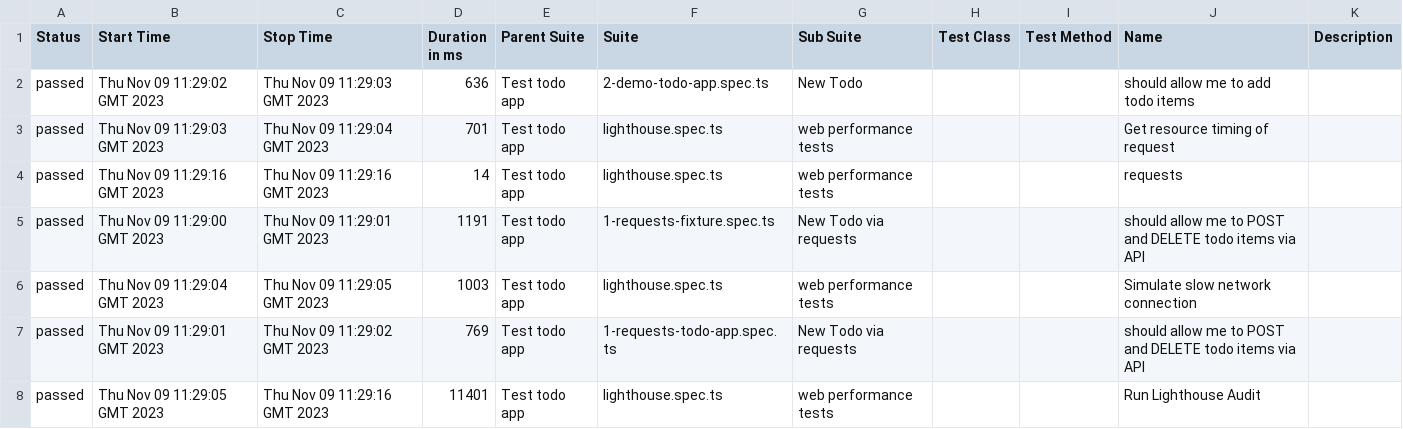
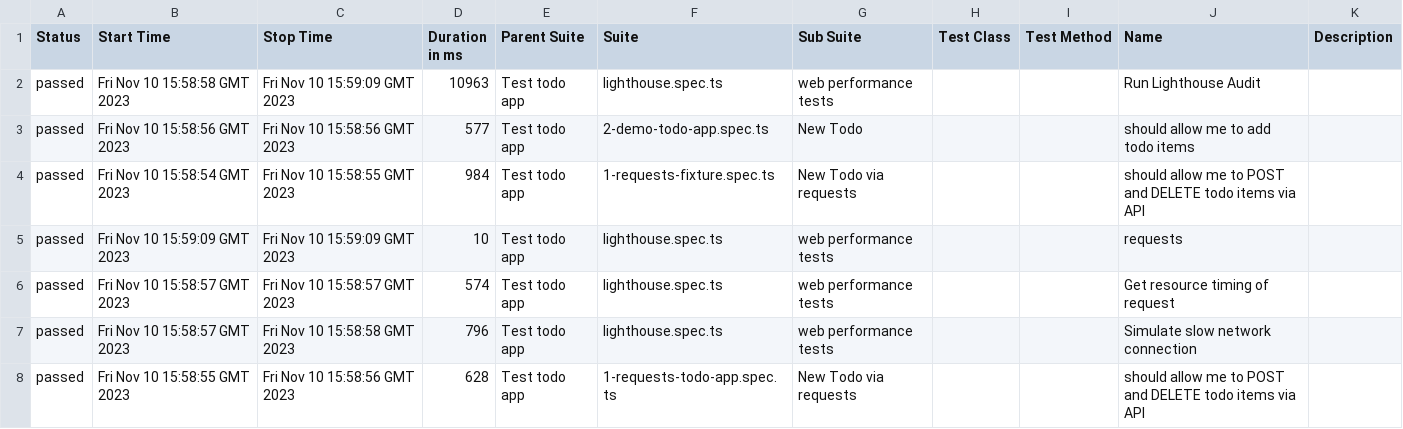
Before and after one commit to Valiantsin2021/Playwright-test-local-app-dockerized, a CSV file: data/suites.csv, drawn as a sheet.

```diff
--- a/data/suites.csv
+++ b/data/suites.csv
@@ -1,8 +1,8 @@
 "Status","Start Time","Stop Time","Duration in ms","Parent Suite","Suite","Sub Suite","Test Class","Test Method","Name","Description"
-"passed","Thu Nov 09 11:29:02 GMT 2023","Thu Nov 09 11:29:03 GMT 2023","636","Test todo app","2-demo-todo-app.spec.ts","New Todo","","","should allow me to add todo items",""
-"passed","Thu Nov 09 11:29:03 GMT 2023","Thu Nov 09 11:29:04 GMT 2023","701","Test todo app","lighthouse.spec.ts","web performance tests","","","Get resource timing of request",""
-"passed","Thu Nov 09 11:29:16 GMT 2023","Thu Nov 09 11:29:16 GMT 2023","14","Test todo app","lighthouse.spec.ts","web performance tests","","","requests",""
-"passed","Thu Nov 09 11:29:00 GMT 2023","Thu Nov 09 11:29:01 GMT 2023","1191","Test todo app","1-requests-fixture.spec.ts","New Todo via requests","","","should allow me to POST and DELETE todo items via API",""
-"passed","Thu Nov 09 11:29:04 GMT 2023","Thu Nov 09 11:29:05 GMT 2023","1003","Test todo app","lighthouse.spec.ts","web performance tests","","","Simulate slow network connection",""
-"passed","Thu Nov 09 11:29:01 GMT 2023","Thu Nov 09 11:29:02 GMT 2023","769","Test todo app","1-requests-todo-app.spec.ts","New Todo via requests","","","should allow me to POST and DELETE todo items via API",""
-"passed","Thu Nov 09 11:29:05 GMT 2023","Thu Nov 09 11:29:16 GMT 2023","11401","Test todo app","lighthouse.spec.ts","web performance tests","","","Run Lighthouse Audit",""
+"passed","Fri Nov 10 15:58:58 GMT 2023","Fri Nov 10 15:59:09 GMT 2023","10963","Test todo app","lighthouse.spec.ts","web performance tests","","","Run Lighthouse Audit",""
+"passed","Fri Nov 10 15:58:56 GMT 2023","Fri Nov 10 15:58:56 GMT 2023","577","Test todo app","2-demo-todo-app.spec.ts","New Todo","","","should allow me to add todo items",""
+"passed","Fri Nov 10 15:58:54 GMT 2023","Fri Nov 10 15:58:55 GMT 2023","984","Test todo app","1-requests-fixture.spec.ts","New Todo via requests","","","should allow me to POST and DELETE todo items via API",""
+"passed","Fri Nov 10 15:59:09 GMT 2023","Fri Nov 10 15:59:09 GMT 2023","10","Test todo app","lighthouse.spec.ts","web performance tests","","","requests",""
+"passed","Fri Nov 10 15:58:57 GMT 2023","Fri Nov 10 15:58:57 GMT 2023","574","Test todo app","lighthouse.spec.ts","web performance tests","","","Get resource timing of request",""
+"passed","Fri Nov 10 15:58:57 GMT 2023","Fri Nov 10 15:58:58 GMT 2023","796","Test todo app","lighthouse.spec.ts","web performance tests","","","Simulate slow network connection",""
+"passed","Fri Nov 10 15:58:55 GMT 2023","Fri Nov 10 15:58:56 GMT 2023","628","Test todo app","1-requests-todo-app.spec.ts","New Todo via requests","","","should allow me to POST and DELETE todo items via API",""
```
Also changed, not shown: 35 other files.
